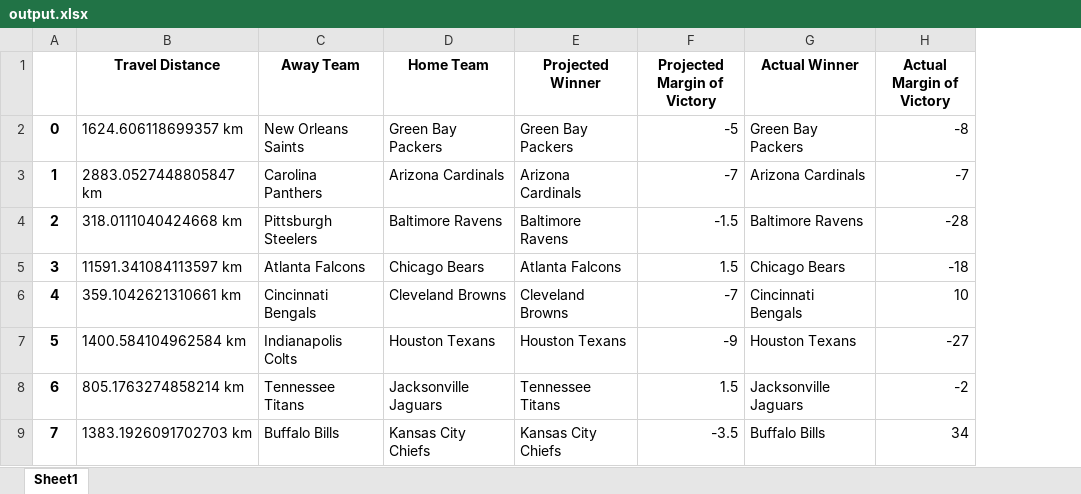
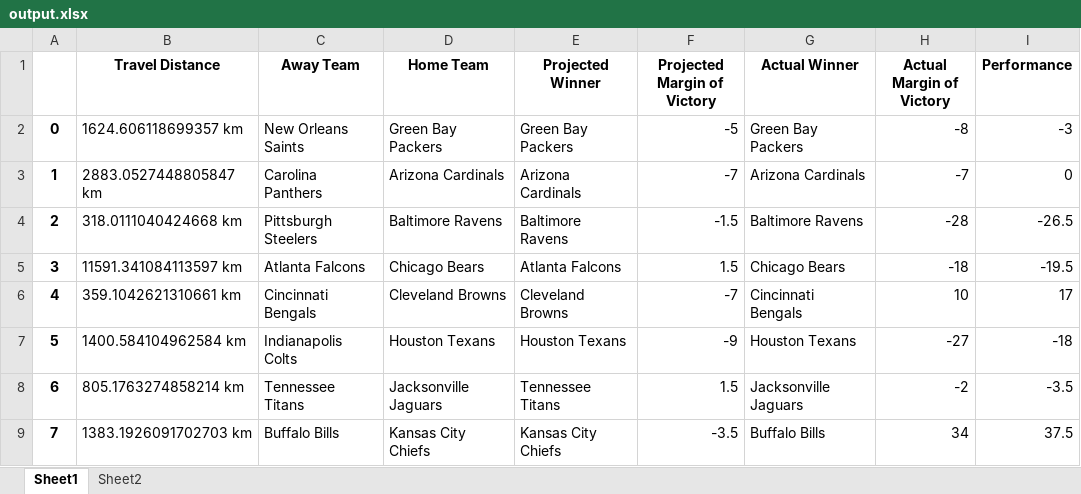
Before and after one commit to SpencerFishman/bigdatproj, an Excel workbook: output.xlsx, sheet Sheet1, drawn as a sheet; only a part is shown; values as stored, in another font and other column widths than the file's, no borders; the diff names each change by its address in the sheet, - before the commit and + after, or states it on an @@ line.

Commit message:
update data

```diff
--- a/output.xlsx (sheet Sheet1)
+++ b/output.xlsx (sheet Sheet1)
+sheet tab: Sheet2
+column I (Performance), rows 2-9: -3 | 0 | -26.5 | -19.5 | 17 | -18 | -3.5 | 37.5
```
Also changed, not shown: charts or pictures, 5 other files.
